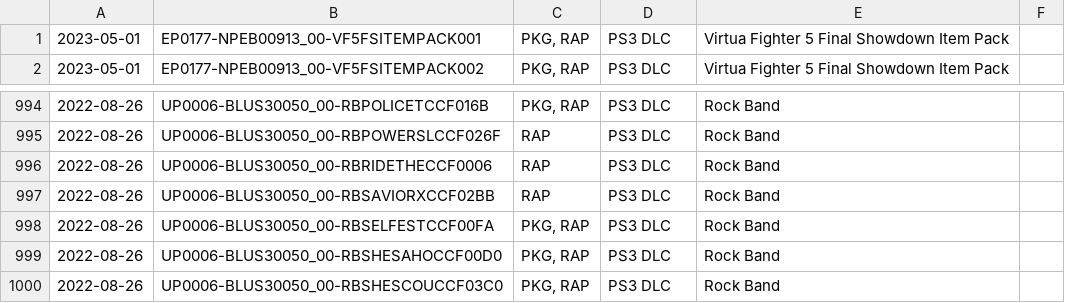
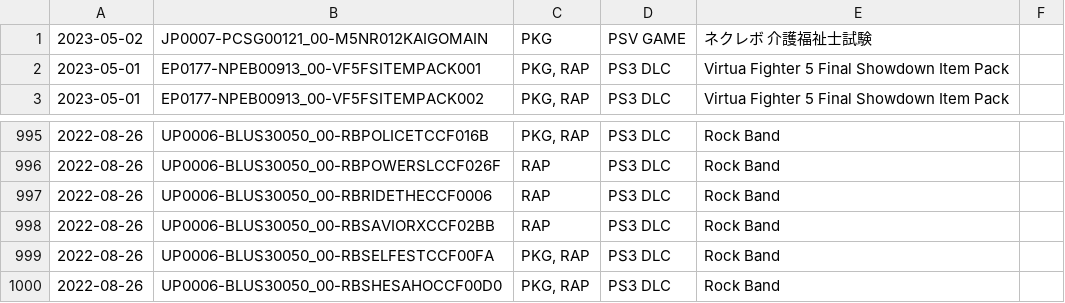
Before and after one commit to 1jtp8sobiu/psn-chihiro, a TSV file: latest.tsv, drawn as a sheet; only a part is shown, gaps mark what is left out.

```diff
--- a/latest.tsv
+++ b/latest.tsv
@@ -1 +1,2 @@
+2023-05-02	JP0007-PCSG00121_00-M5NR012KAIGOMAIN	PKG	PSV GAME	ネクレボ 介護福祉士試験	
 2023-05-01	EP0177-NPEB00913_00-VF5FSITEMPACK001	PKG, RAP	PS3 DLC	Virtua Fighter 5 Final Showdown Item Pack	
@@ -999,2 +1000 @@
 2022-08-26	UP0006-BLUS30050_00-RBSHESAHOCCF00D0	PKG, RAP	PS3 DLC	Rock Band	
-2022-08-26	UP0006-BLUS30050_00-RBSHESCOUCCF03C0	PKG, RAP	PS3 DLC	Rock Band	
```
Also changed, not shown: 2 other files.
